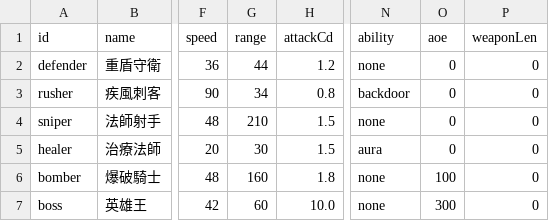
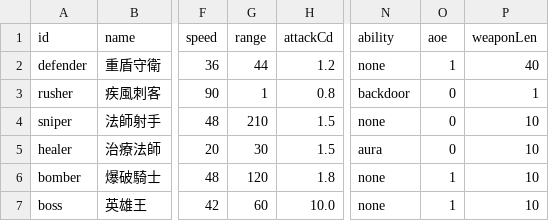
Before and after one commit to rintrint/rintrint.github.io, a CSV file: cat/data/units.csv, drawn as a sheet; only a part is shown, gaps mark what is left out; the diff names each change by its address in the sheet, - before the commit and + after, or states it on an @@ line.

```diff
--- a/cat/data/units.csv
+++ b/cat/data/units.csv
-O2 (aoe): 0
+O2 (aoe): 1
-P2 (weaponLen): 0
+P2 (weaponLen): 40
-G3 (range): 34
+G3 (range): 1
-P3 (weaponLen): 0
+P3 (weaponLen): 1
-P4:P7 (weaponLen): 0
+P4:P7 (weaponLen): 10
-G6 (range): 160
+G6 (range): 120
-O6 (aoe): 100
+O6 (aoe): 1
-O7 (aoe): 300
+O7 (aoe): 1
```
Also changed, not shown: cat/data/enemies.csv, 2 other files.
